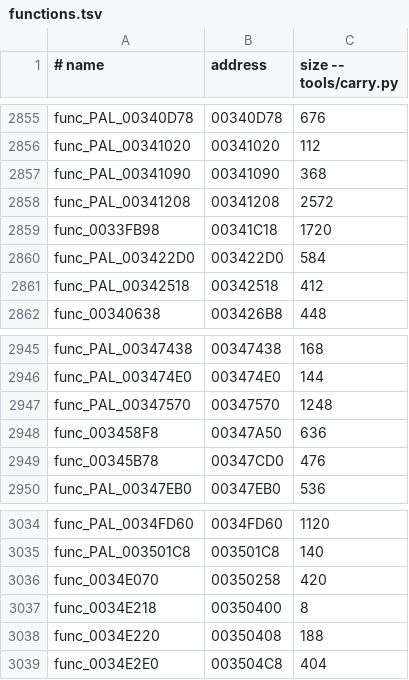
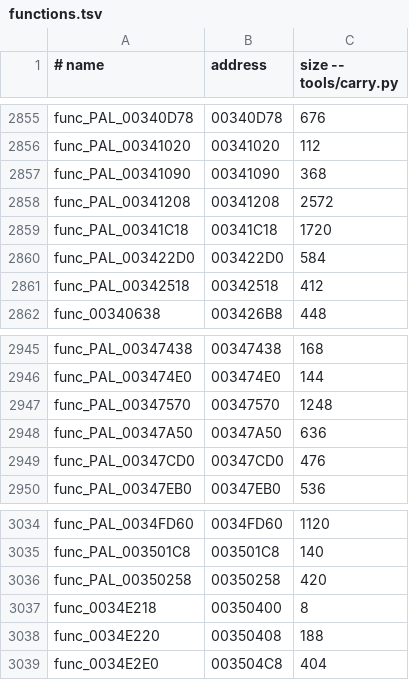
Before and after one commit to OpenRAC/rac2-decomp, a TSV file: config/pal/boot/functions.tsv, drawn as a sheet; only a part is shown, gaps mark what is left out.

Commit message:
feat(game): 5 functions exact match, USA v1.01 only
func_002CAF18, func_0033FB98, func_003458F8, func_00345B78 and func_0034E070 match at
every USA v1.01 place. Their PAL and USA v2.00 copies differ in field offsets, so those
releases keep them as their own functions in assembly (config/*/not_carried.tsv).

```diff
--- a/config/pal/boot/functions.tsv
+++ b/config/pal/boot/functions.tsv
@@ -2858,3 +2858,3 @@ func_PAL_00341090	00341090	368
 func_PAL_00341208	00341208	2572
-func_0033FB98	00341C18	1720
+func_PAL_00341C18	00341C18	1720
 func_PAL_003422D0	003422D0	584
@@ -2947,4 +2947,4 @@ func_PAL_003474E0	003474E0	144
 func_PAL_00347570	00347570	1248
-func_003458F8	00347A50	636
-func_00345B78	00347CD0	476
+func_PAL_00347A50	00347A50	636
+func_PAL_00347CD0	00347CD0	476
 func_PAL_00347EB0	00347EB0	536
@@ -3035,3 +3035,3 @@ func_PAL_0034FD60	0034FD60	1120
 func_PAL_003501C8	003501C8	140
-func_0034E070	00350258	420
+func_PAL_00350258	00350258	420
 func_0034E218	00350400	8
```
Also changed, not shown: config/pal/not_carried.tsv, config/us2/boot/functions.tsv, 32 other files.
